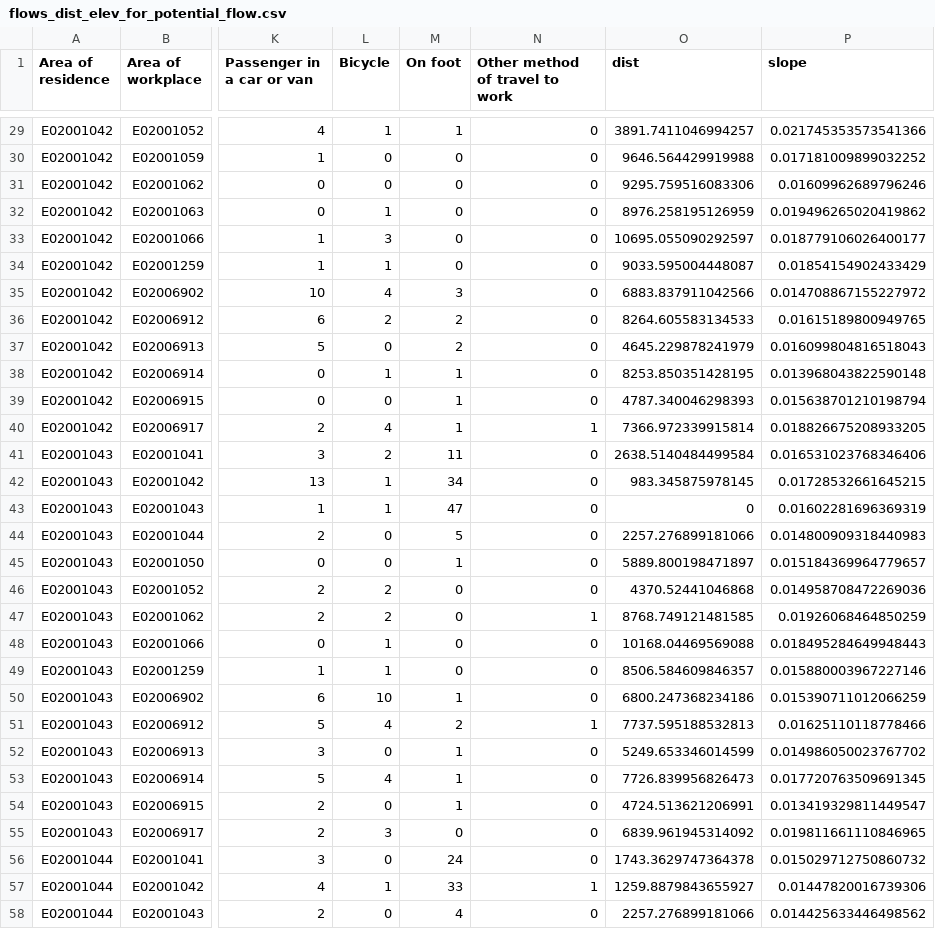
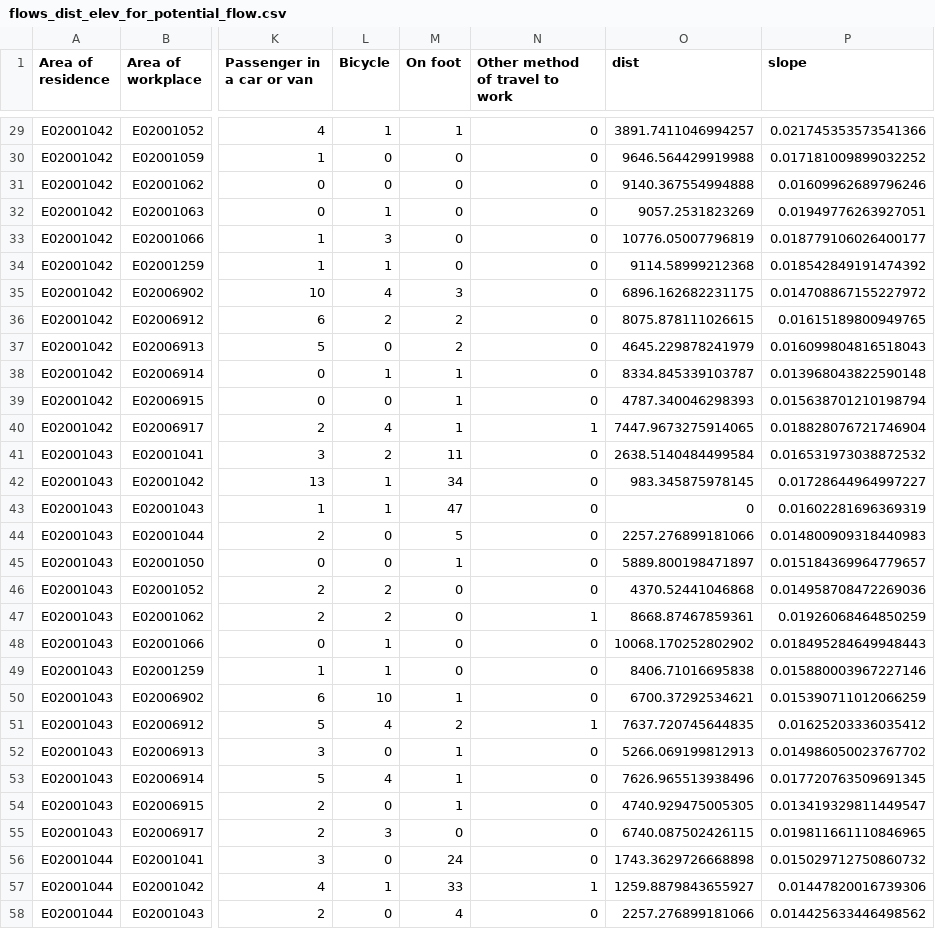
Before and after one commit to Hussein-Mahfouz/Bicycle-Network-Optimization, a CSV file: data/alt_city/flows_dist_elev_for_potential_flow.csv, drawn as a sheet; only a part is shown, gaps mark what is left out; the diff covers the shown part only; the diff names each change by its address in the sheet, - before the commit and + after, or states it on an @@ line.

```diff
--- a/data/alt_city/flows_dist_elev_for_potential_flow.csv
+++ b/data/alt_city/flows_dist_elev_for_potential_flow.csv
-O31 (dist): 9295.759516083306
+O31 (dist): 9140.367554994888
-O32 (dist): 8976.258195126959
+O32 (dist): 9057.2531823269
-P32 (slope): 0.019496265020419862
+P32 (slope): 0.01949776263927051
-O33 (dist): 10695.055090292597
+O33 (dist): 10776.05007796819
-O34 (dist): 9033.595004448087
+O34 (dist): 9114.58999212368
-P34 (slope): 0.01854154902433429
+P34 (slope): 0.018542849191474392
-O35 (dist): 6883.837911042566
+O35 (dist): 6896.162682231175
-O36 (dist): 8264.605583134533
+O36 (dist): 8075.878111026615
-O38 (dist): 8253.850351428195
+O38 (dist): 8334.845339103787
-O40 (dist): 7366.972339915814
+O40 (dist): 7447.9673275914065
-P40 (slope): 0.018826675208933205
+P40 (slope): 0.018828076721746904
-P41 (slope): 0.016531023768346406
+P41 (slope): 0.016531973038872532
-P42 (slope): 0.01728532661645215
+P42 (slope): 0.01728644964997227
-O47 (dist): 8768.749121481585
+O47 (dist): 8668.87467859361
-O48 (dist): 10168.04469569088
+O48 (dist): 10068.170252802902
-O49 (dist): 8506.584609846357
+O49 (dist): 8406.71016695838
-O50 (dist): 6800.247368234186
+O50 (dist): 6700.37292534621
-O51 (dist): 7737.595188532813
+O51 (dist): 7637.720745644835
-P51 (slope): 0.01625110118778466
+P51 (slope): 0.01625203336035412
-O52 (dist): 5249.653346014599
+O52 (dist): 5266.069199812913
-O53 (dist): 7726.839956826473
+O53 (dist): 7626.965513938496
-O54 (dist): 4724.513621206991
+O54 (dist): 4740.929475005305
-O55 (dist): 6839.961945314092
+O55 (dist): 6740.087502426115
-O56 (dist): 1743.3629747364378
+O56 (dist): 1743.3629726668898
```
Also changed, not shown: 161 edited cells elsewhere in this file, data/alt_city/flows_for_aggregated_routing_opt_1.csv, data/alt_city/flows_for_aggregated_routing_opt_3.csv, 8 other files.
